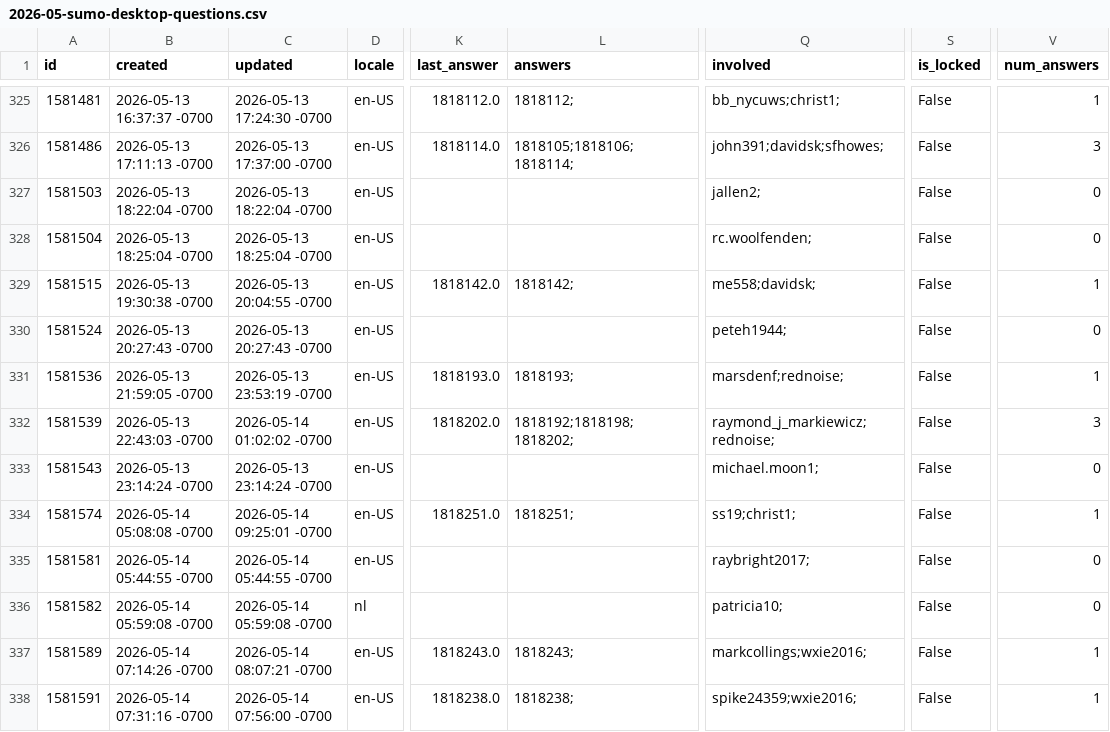
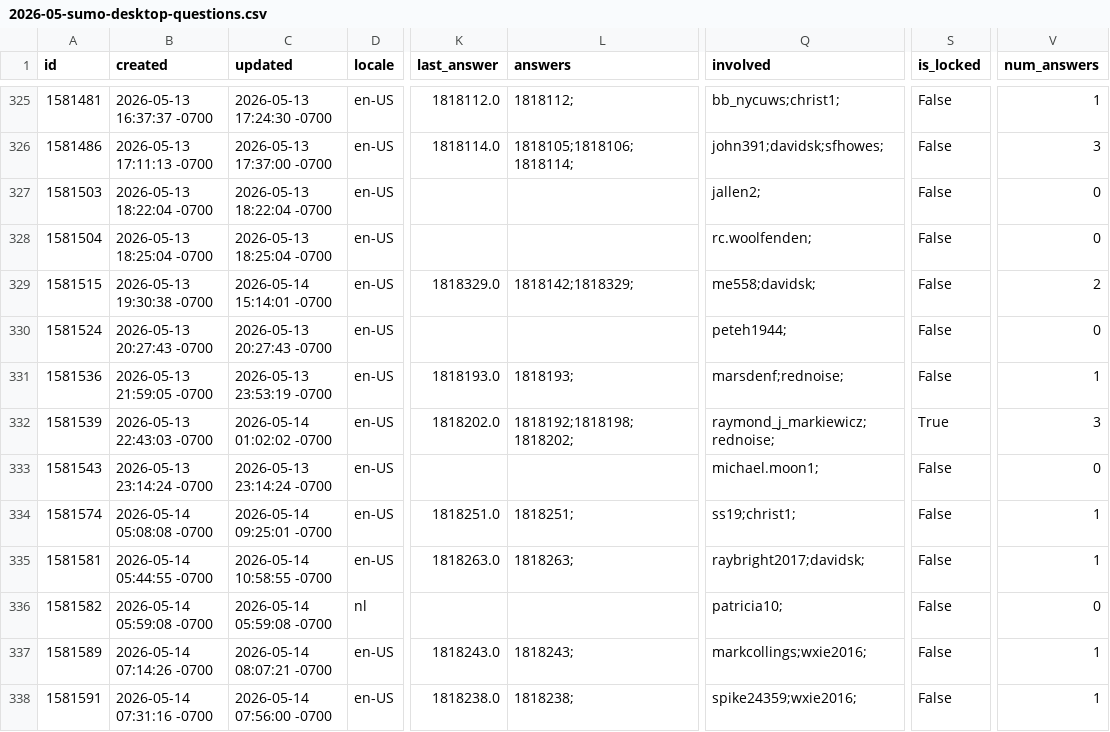
Before and after one commit to thunderbird/thunderbird-desktop-metrics-and-reports, a CSV file: CONCATENATED_FILES/DESKTOP/2026-05-sumo-desktop-questions.csv, drawn as a sheet; only a part is shown, gaps mark what is left out; the diff covers the shown part only; the diff names each change by its address in the sheet, - before the commit and + after, or states it on an @@ line.

```diff
--- a/CONCATENATED_FILES/DESKTOP/2026-05-sumo-desktop-questions.csv
+++ b/CONCATENATED_FILES/DESKTOP/2026-05-sumo-desktop-questions.csv
-C329 (updated): 2026-05-13 20:04:55 -0700
+C329 (updated): 2026-05-14 15:14:01 -0700
-K329 (last_answer): 1818142.0
+K329 (last_answer): 1818329.0
-L329 (answers): 1818142;
+L329 (answers): 1818142;1818329;
-V329 (num_answers): 1
+V329 (num_answers): 2
-S332 (is_locked): False
+S332 (is_locked): True
-C335 (updated): 2026-05-14 05:44:55 -0700
+C335 (updated): 2026-05-14 10:58:55 -0700
-K335 (last_answer): (empty)
+K335 (last_answer): 1818263.0
-L335 (answers): (empty)
+L335 (answers): 1818263;
-Q335 (involved): raybright2017;
+Q335 (involved): raybright2017;davidsk;
-V335 (num_answers): 0
+V335 (num_answers): 1
```
Also changed, not shown: 5 added rows and 45 edited cells elsewhere in this file, CONCATENATED_FILES/DESKTOP/2026-04-sumo-desktop-answers.csv, 1 other file.
